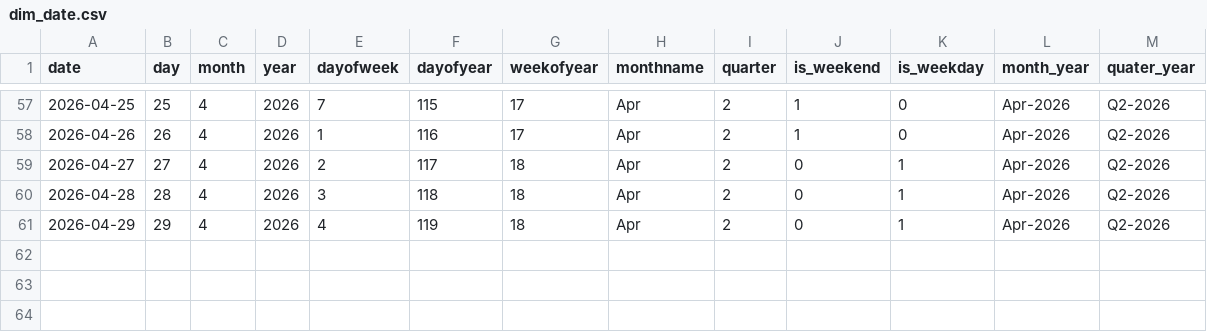
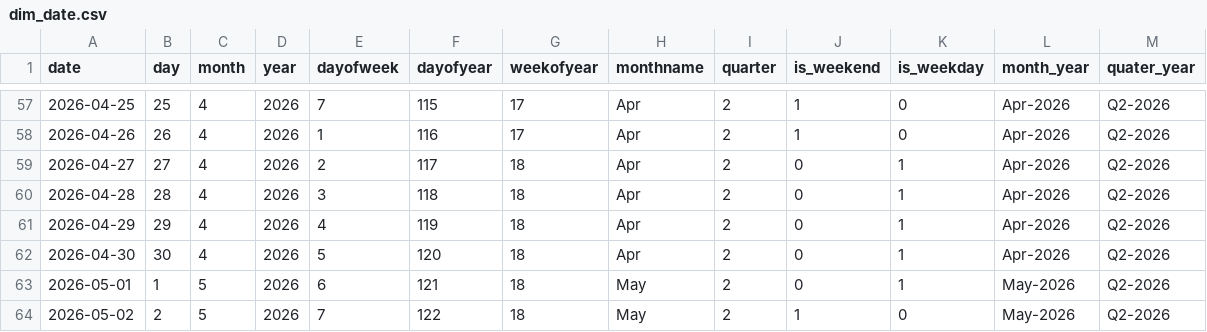
Before and after one commit to Kalyan-git-2002/logistics_dashboard, a CSV file: dim_date.csv, drawn as a sheet; only a part is shown, gaps mark what is left out; the diff names each change by its address in the sheet, - before the commit and + after, or states it on an @@ line.

```diff
--- a/dim_date.csv
+++ b/dim_date.csv
+row 62: 2026-04-30 | 30 | 4 | 2026 | 5 | 120 | 18 | Apr | 2 | 0 | 1 | Apr-2026 | Q2-2026
+row 63: 2026-05-01 | 1 | 5 | 2026 | 6 | 121 | 18 | May | 2 | 0 | 1 | May-2026 | Q2-2026
+row 64: 2026-05-02 | 2 | 5 | 2026 | 7 | 122 | 18 | May | 2 | 1 | 0 | May-2026 | Q2-2026
```
Also changed, not shown: 1 other file.
